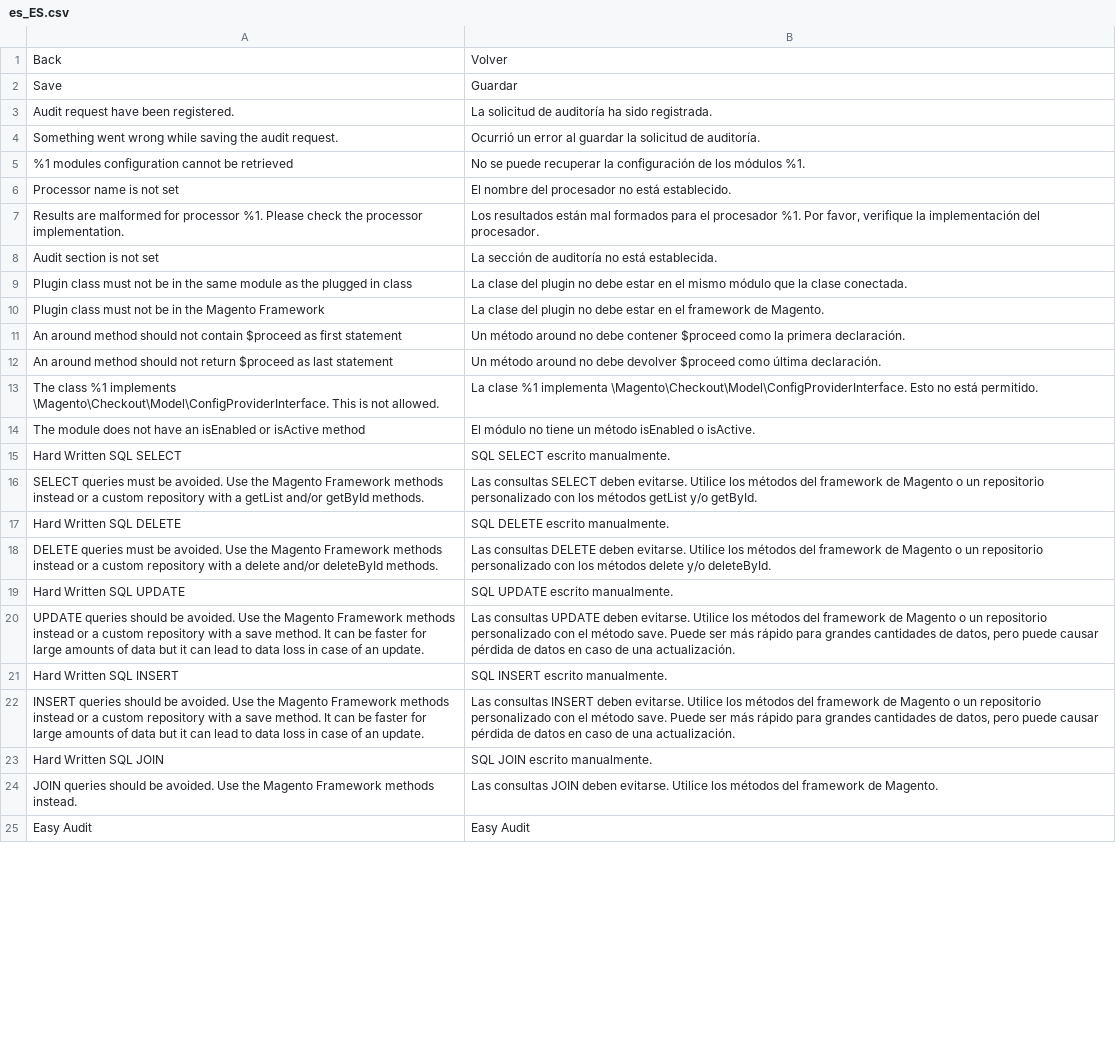
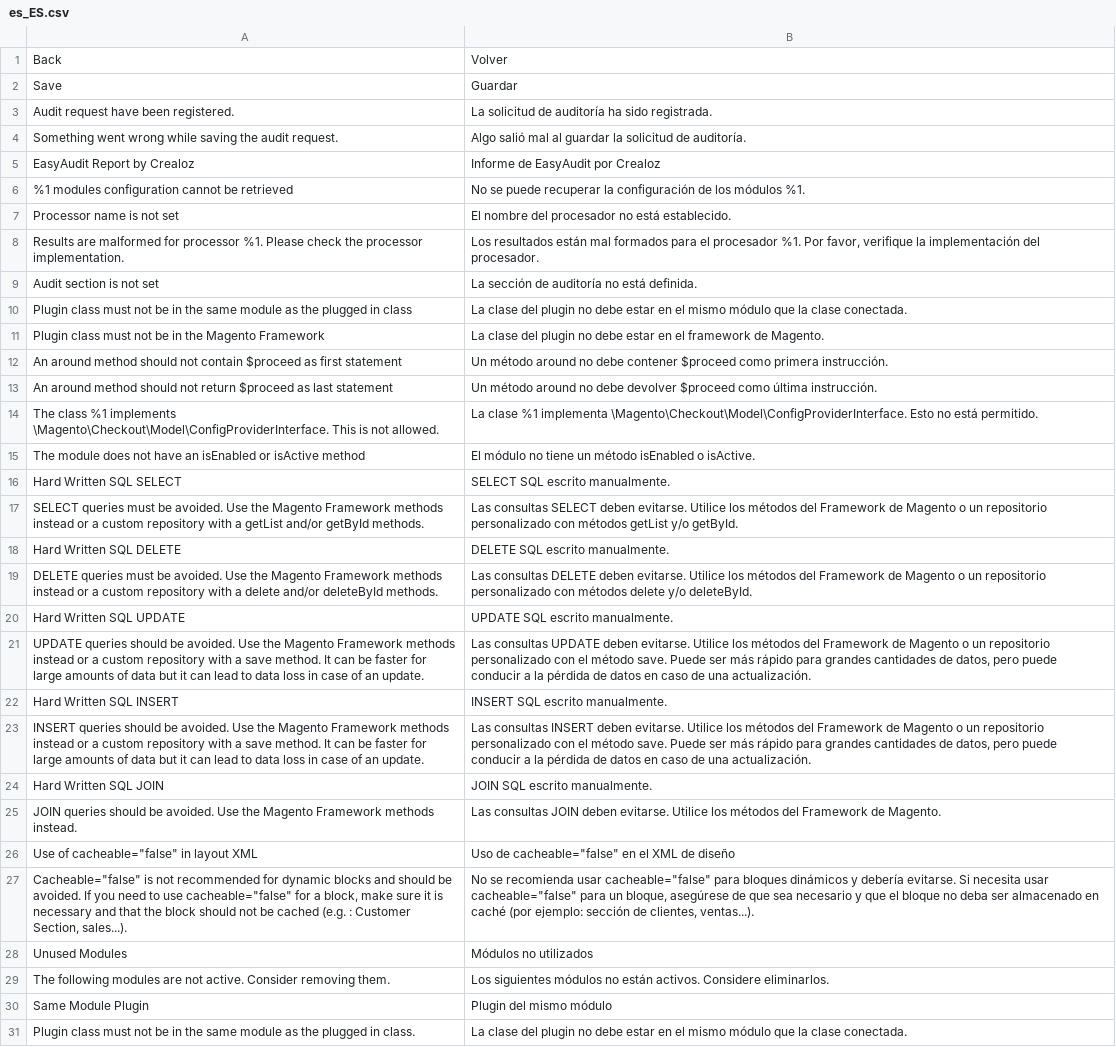
Before and after one commit to crealoz/easy-audit-free, a CSV file: i18n/es_ES.csv, drawn as a sheet; only a part is shown; the shorter side is filled out with more unchanged rows; addresses are those after the commit; the diff covers the shown part only; the diff names each change by its address in the sheet, - before the commit and + after, or states it on an @@ line.

```diff
--- a/i18n/es_ES.csv
+++ b/i18n/es_ES.csv
-B4: Ocurrió un error al guardar…
+B4: Algo salió mal al guardar…
+row 5: EasyAudit Report by Crealoz | Informe de EasyAudit por Crealoz
-B9: La sección de auditoría no está establecida.
+B9: La sección de auditoría no está definida.
-B12: …$proceed como la primera declaración.
+B12: …$proceed como primera instrucción.
-B13: …como última declaración.
+B13: …como última instrucción.
-B16: SQL SELECT escrito manualmente.
+B16: SELECT SQL escrito manualmente.
-B17: …métodos del framework de Magento o un repositorio personalizado con los métodos getList…
+B17: …métodos del Framework de Magento o un repositorio personalizado con métodos getList…
-B18: SQL DELETE escrito manualmente.
+B18: DELETE SQL escrito manualmente.
-B19: …métodos del framework de Magento o un repositorio personalizado con los métodos delete…
+B19: …métodos del Framework de Magento o un repositorio personalizado con métodos delete…
-B20: SQL UPDATE escrito manualmente.
+B20: UPDATE SQL escrito manualmente.
-B21: …métodos del framework de Magento o un repositorio personalizado con el método save. Puede ser más rápido para grandes cantidades de datos, pero puede causar pérdida de…
+B21: …métodos del Framework de Magento o un repositorio personalizado con el método save. Puede ser más rápido para grandes cantidades de datos, pero puede conducir a la pérdida de…
-B22: SQL INSERT escrito manualmente.
+B22: INSERT SQL escrito manualmente.
-B23: …métodos del framework de Magento o un repositorio personalizado con el método save. Puede ser más rápido para grandes cantidades de datos, pero puede causar pérdida de…
+B23: …métodos del Framework de Magento o un repositorio personalizado con el método save. Puede ser más rápido para grandes cantidades de datos, pero puede conducir a la pérdida de…
-B24: SQL JOIN escrito manualmente.
+B24: JOIN SQL escrito manualmente.
-B25: …métodos del framework de Magento.
+B25: …métodos del Framework de Magento.
+row 26: Use of cacheable="false" in layout XML | Uso de cacheable="false" en el XML de diseño
+row 27: Cacheable="false" is not recommended for dynamic blocks and should be avoided. If you need to use cacheable="false" for a block, make sure it is necessary and that the block should not be cached (e.g. : Customer Section, sales...). | No se recomienda usar cacheable="false" para bloques dinámicos y debería evitarse. Si necesita usar cacheable="false" para un bloque, asegúrese de que sea necesario y que el bloque no deba ser almacenado en caché (por ejemplo: sección de clientes, ventas...).
+row 28: Unused Modules | Módulos no utilizados
+row 29: The following modules are not active. Consider removing them. | Los siguientes módulos no están activos. Considere eliminarlos.
+row 30: Same Module Plugin | Plugin del mismo módulo
+row 31: Plugin class must not be in the same module as the plugged in class. | La clase del plugin no debe estar en el mismo módulo que la clase conectada.
```
Also changed, not shown: 2 added rows and 6 edited cells elsewhere in this file, i18n/en_US.csv, i18n/fr_FR.csv, 6 other files.
